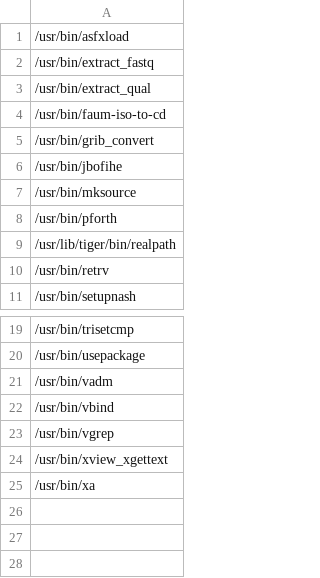
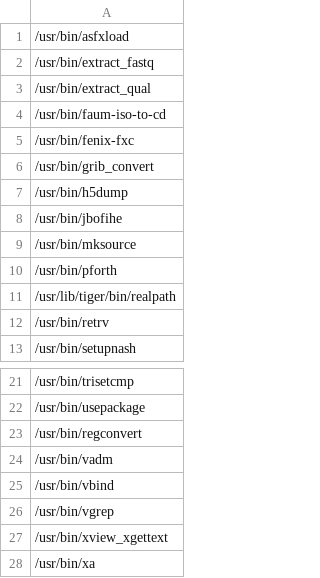
Before and after one commit to neuromancer/ocean-results, a CSV file: 28-01-2014/pos_class.csv (was 28-01-2014/class.csv), drawn as a sheet; only a part is shown, gaps mark what is left out.

Commit message:
improved class data processing

```diff
--- a/28-01-2014/class.csv
+++ b/28-01-2014/pos_class.csv
@@ -4,3 +4,5 @@
 /usr/bin/faum-iso-to-cd
+/usr/bin/fenix-fxc
 /usr/bin/grib_convert
+/usr/bin/h5dump
 /usr/bin/jbofihe
@@ -20,2 +22,3 @@
 /usr/bin/usepackage
+/usr/bin/regconvert
 /usr/bin/vadm
```
Also changed, not shown: 3 other files.
